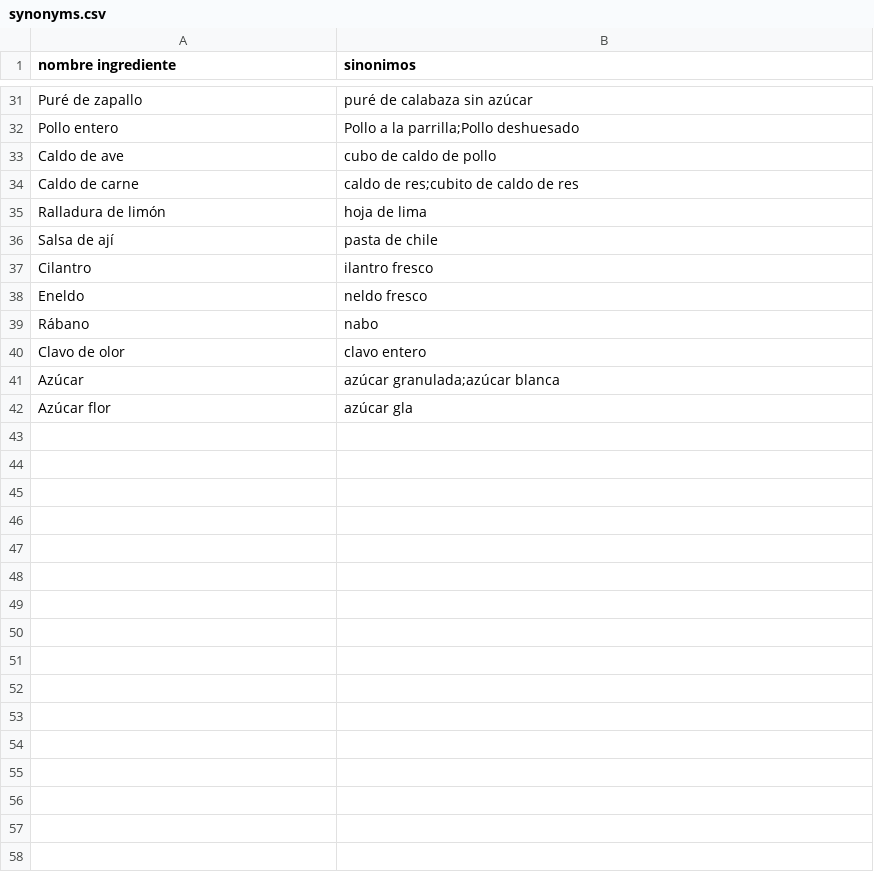
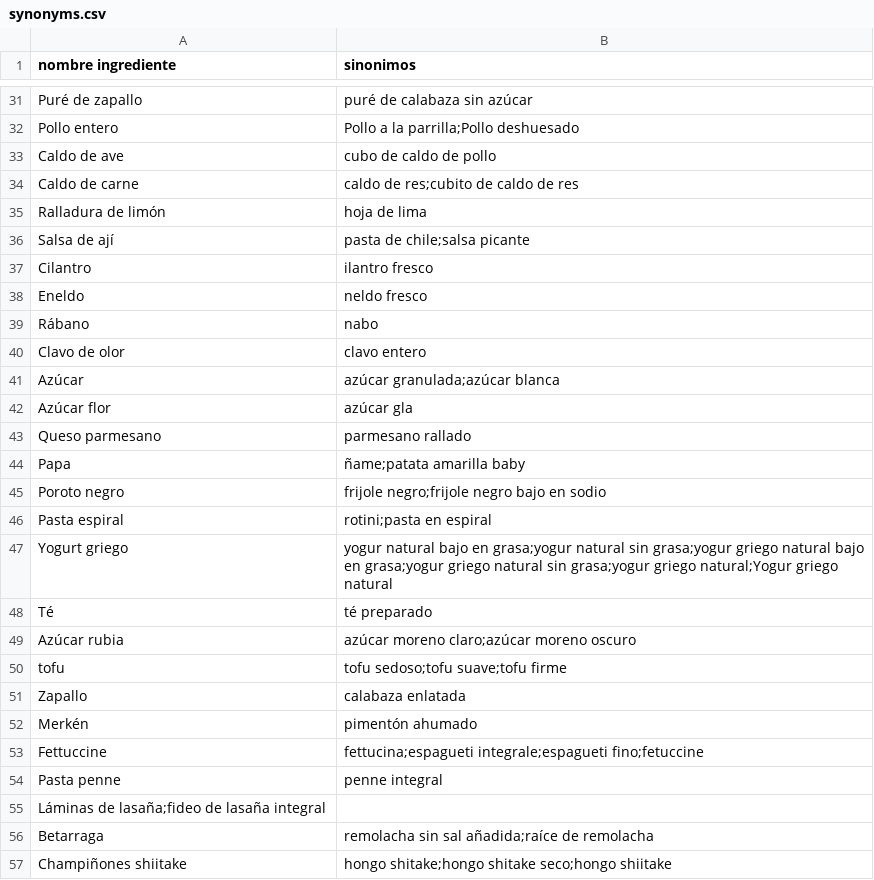
Before and after one commit to EduardoPalma/DataFoods, a CSV file: analysis/new_synonyms/synonyms.csv, drawn as a sheet; only a part is shown, gaps mark what is left out; the diff covers the shown part only.

Commit message:
update synonyms.csv, units_ingredient.csv and added ingredient.csv

```diff
--- a/analysis/new_synonyms/synonyms.csv
+++ b/analysis/new_synonyms/synonyms.csv
@@ -35,3 +35,3 @@ Caldo de carne,caldo de res;cubito de caldo de res
 Ralladura de limón,hoja de lima
-Salsa de ají,pasta de chile
+Salsa de ají,pasta de chile;salsa picante
 Cilantro,ilantro fresco
@@ -42 +42,16 @@ Azúcar,azúcar granulada;azúcar blanca
 Azúcar flor,azúcar gla
+Queso parmesano,parmesano rallado
+Papa,ñame;patata amarilla baby
+Poroto negro,frijole negro;frijole negro bajo en sodio
+Pasta espiral,rotini;pasta en espiral
+Yogurt griego,yogur natural bajo en grasa;yogur natural sin grasa;yogur griego natural bajo en grasa;yogur griego natural sin grasa;yogur griego natural;Yogur griego natural
+Té,té preparado
+Azúcar rubia,azúcar moreno claro;azúcar moreno oscuro
+tofu,tofu sedoso;tofu suave;tofu firme
+Zapallo,calabaza enlatada
+Merkén,pimentón ahumado
+Fettuccine,fettucina;espagueti integrale;espagueti fino;fetuccine
+Pasta penne,penne integral
+Láminas de lasaña;fideo de lasaña integral
+Betarraga,remolacha sin sal añadida;raíce de remolacha
+Champiñones shiitake,hongo shitake;hongo shitake seco;hongo shiitake
```
Also changed, not shown: 13 edited cells elsewhere in this file, analysis/new_synonyms/units_ingredient.csv, 1 other file.
